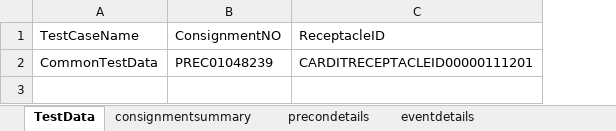
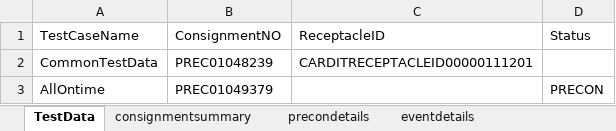
Before and after one commit to Reshma555359/test-Repository, an Excel workbook: test data/data.xlsx, sheet TestData, drawn as a sheet; values as stored, in another font and other column widths than the file's, no borders; the diff names each change by its address in the sheet, - before the commit and + after, or states it on an @@ line.

```diff
--- a/test data/data.xlsx (sheet TestData)
+++ b/test data/data.xlsx (sheet TestData)
+column D (Status), empty
+row 3: AllOntime | PREC01049379 |  | PRECON
```
Also changed, not shown: 7 other files.
